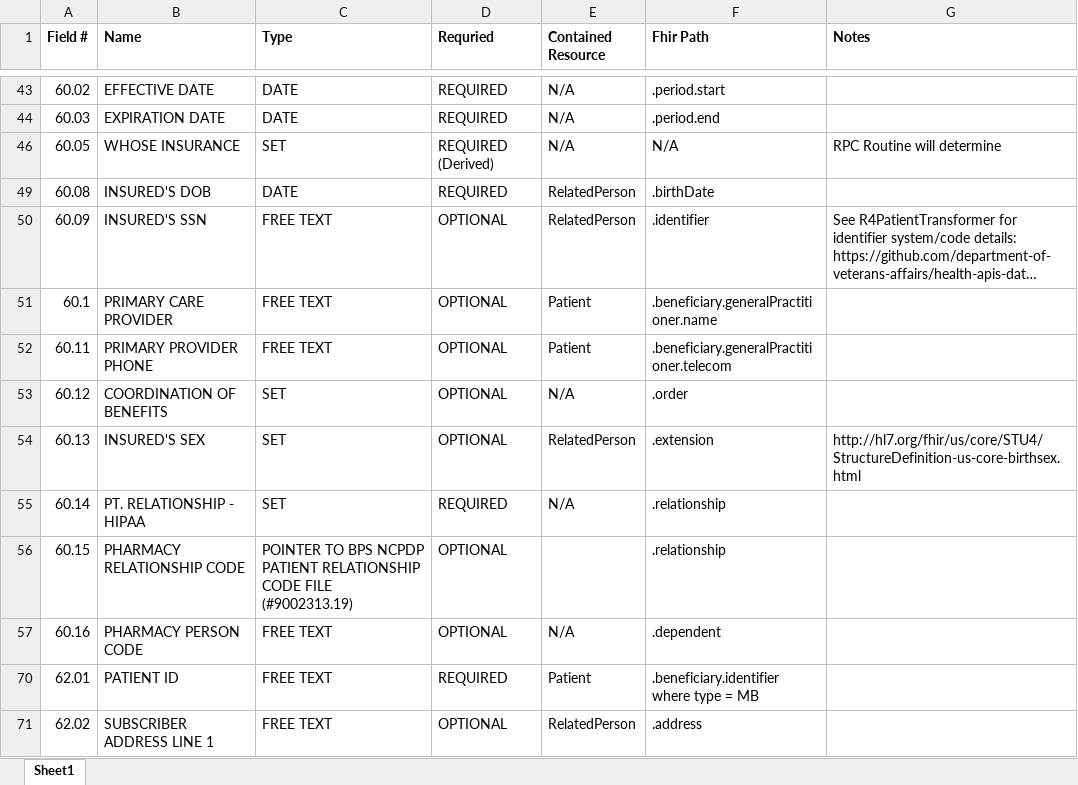
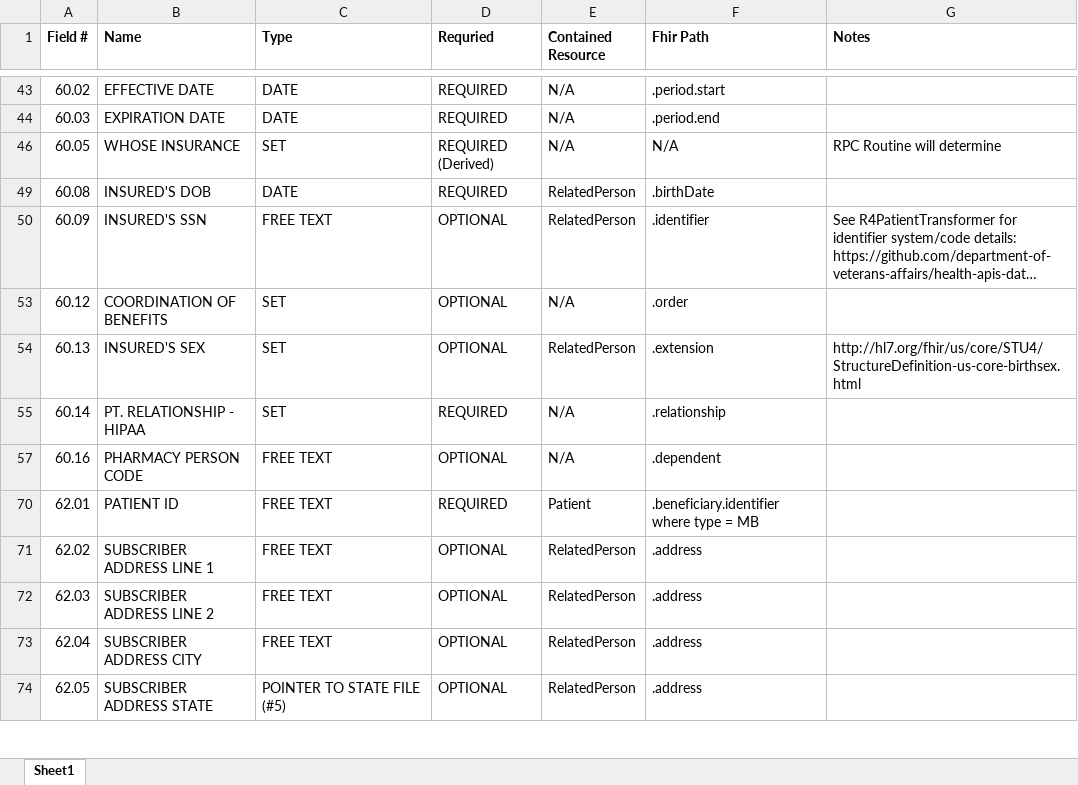
Before and after one commit to WorldVistA/health-apis-vista-fhir-query, an Excel workbook: docs/InsBufferFhirMappings.xlsx, sheet Sheet1, drawn as a sheet; only a part is shown, gaps mark what is left out; the shorter side is filled out with more unchanged rows; long unchanged cells end in …; values as stored, in another font and other column widths than the file's, no borders; the diff names each change by its address in the sheet, - before the commit and + after, or states it on an @@ line.

Commit message:
hiding all ignored fields (#452)

```diff
--- a/docs/InsBufferFhirMappings.xlsx (sheet Sheet1)
+++ b/docs/InsBufferFhirMappings.xlsx (sheet Sheet1)
@@ row 51 hidden: 60.1 | PRIMARY CARE PROVIDER | FREE TEXT | OPTIONAL | Patient | .beneficiary.generalPractitioner.name @@
@@ row 52 hidden: 60.11 | PRIMARY PROVIDER PHONE | FREE TEXT | OPTIONAL | Patient | .beneficiary.generalPractitioner.telecom @@
@@ row 56 hidden: 60.15 | PHARMACY RELATIONSHIP CODE | POINTER TO BPS NCPDP PATIENT RELATIONSHIP CODE FILE (#9002313.19) | OPTIONAL |  | .relationship @@
```
